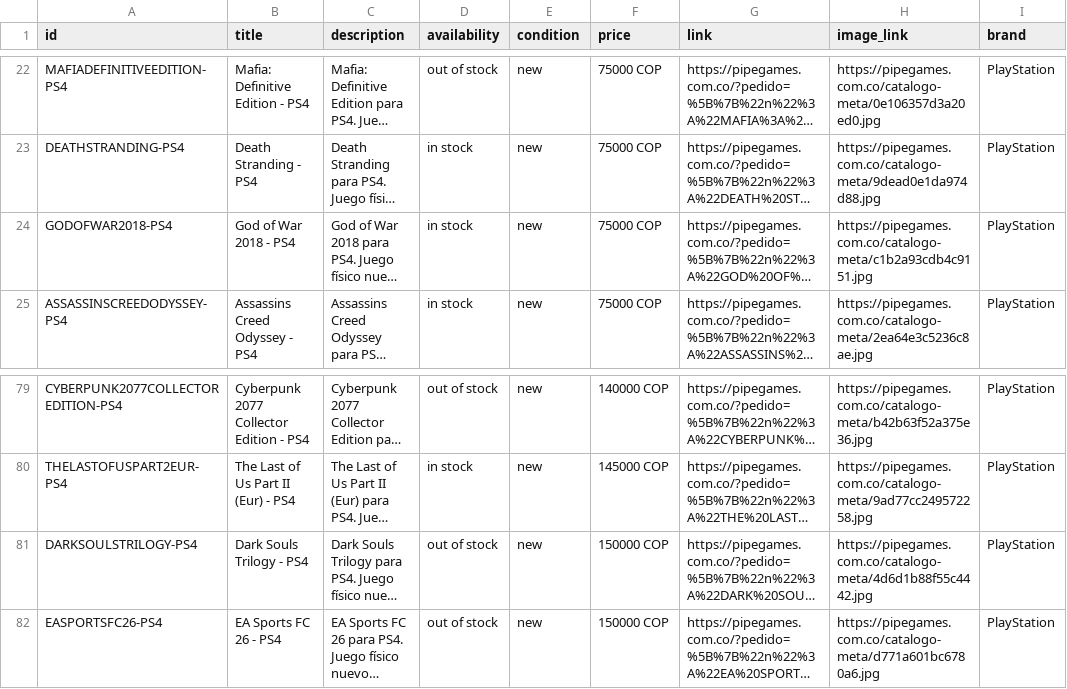
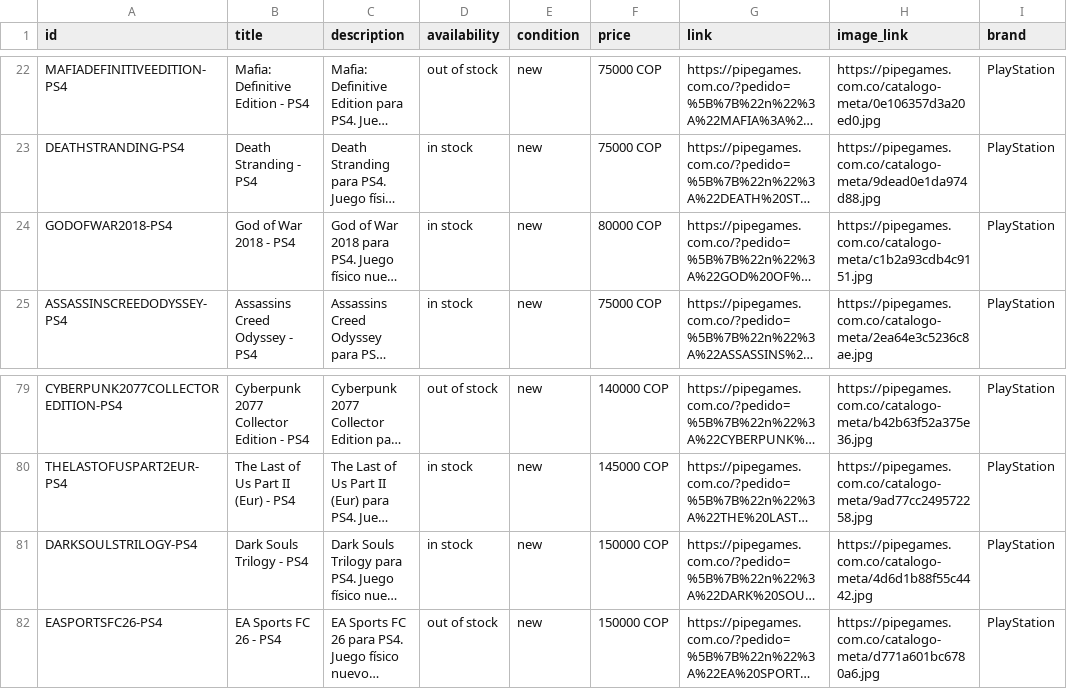
Before and after one commit to pipegamess/Pipe-Games, a CSV file: catalogo-meta.csv, drawn as a sheet; only a part is shown, gaps mark what is left out; long unchanged cells end in …; the diff names each change by its address in the sheet, - before the commit and + after, or states it on an @@ line.

```diff
--- a/catalogo-meta.csv
+++ b/catalogo-meta.csv
-F24 (price): 75000 COP
+F24 (price): 80000 COP
-D81 (availability): out of stock
+D81 (availability): in stock
```
Also changed, not shown: 2 other files.
